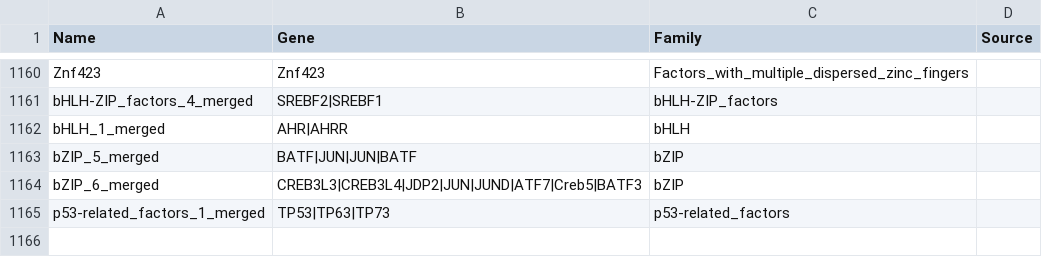
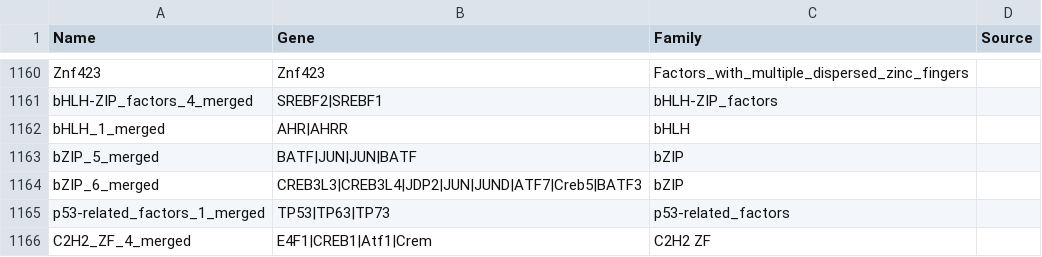
Before and after one commit to jenhantao/tba, a TSV file: motif_metadata.tsv, drawn as a sheet; only a part is shown, gaps mark what is left out.

Commit message:
add metadata for C2H2_ZF_4_merged

```diff
--- a/motif_metadata.tsv
+++ b/motif_metadata.tsv
@@ -1165 +1165,2 @@ bZIP_6_merged	CREB3L3|CREB3L4|JDP2|JUN|JUND|ATF7|Creb5|BATF3	bZIP
 p53-related_factors_1_merged	TP53|TP63|TP73	p53-related_factors
+C2H2_ZF_4_merged	E4F1|CREB1|Atf1|Crem	C2H2 ZF
```
